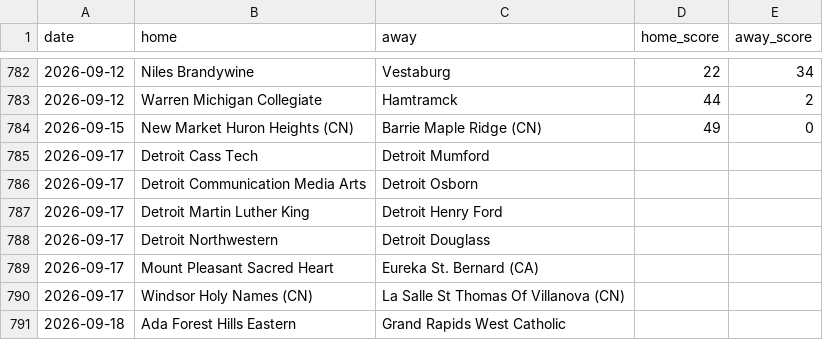
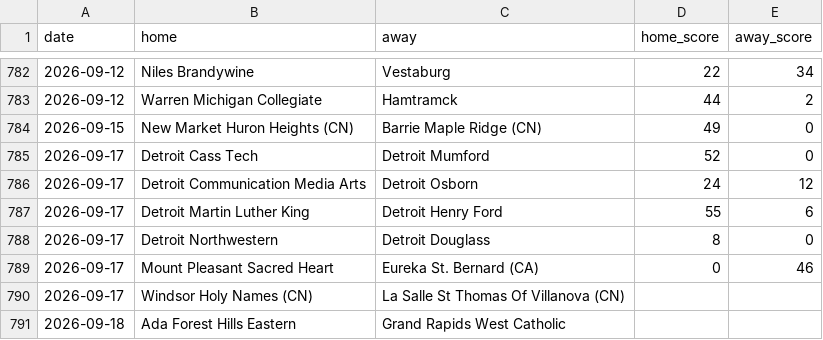
Before and after one commit to YutongHanOfficial/mi-football-predictor, a CSV file: games_2026.csv, drawn as a sheet; only a part is shown, gaps mark what is left out.

```diff
--- a/games_2026.csv
+++ b/games_2026.csv
@@ -784,7 +784,7 @@ date,home,away,home_score,away_score
 2026-09-15,New Market Huron Heights (CN),Barrie Maple Ridge (CN),49,0
-2026-09-17,Detroit Cass Tech,Detroit Mumford,,
-2026-09-17,Detroit Communication Media Arts,Detroit Osborn,,
-2026-09-17,Detroit Martin Luther King,Detroit Henry Ford,,
-2026-09-17,Detroit Northwestern,Detroit Douglass,,
-2026-09-17,Mount Pleasant Sacred Heart,Eureka St. Bernard (CA),,
+2026-09-17,Detroit Cass Tech,Detroit Mumford,52,0
+2026-09-17,Detroit Communication Media Arts,Detroit Osborn,24,12
+2026-09-17,Detroit Martin Luther King,Detroit Henry Ford,55,6
+2026-09-17,Detroit Northwestern,Detroit Douglass,8,0
+2026-09-17,Mount Pleasant Sacred Heart,Eureka St. Bernard (CA),0,46
 2026-09-17,Windsor Holy Names (CN),La Salle St Thomas Of Villanova (CN),,
```
